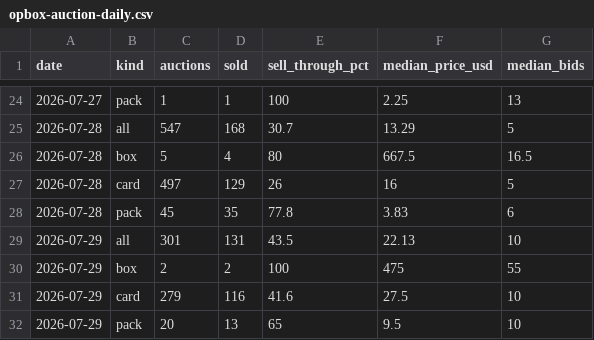
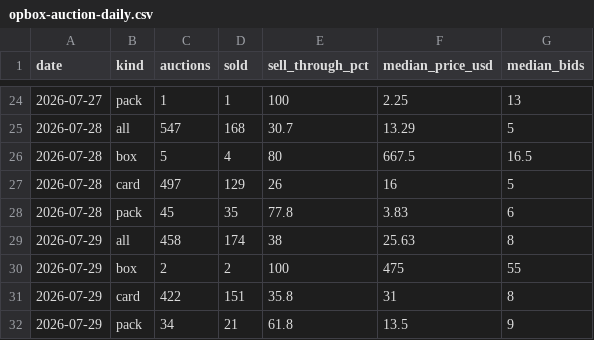
Before and after one commit to gsa-svg/k-tcg-quant, a CSV file: opbox-auction-daily.csv, drawn as a sheet; only a part is shown, gaps mark what is left out; removed rows and columns are numbered as before the commit, all else as after; the diff names each change by its address in the sheet, - before the commit and + after, or states it on an @@ line.

```diff
--- a/opbox-auction-daily.csv
+++ b/opbox-auction-daily.csv
-row 29: 2026-07-29 | all | 301 | 131 | 43.5 | 22.13 | 10
+row 29: 2026-07-29 | all | 458 | 174 | 38 | 25.63 | 8
-row 31: 2026-07-29 | card | 279 | 116 | 41.6 | 27.5 | 10
-row 32: 2026-07-29 | pack | 20 | 13 | 65 | 9.5 | 10
+row 31: 2026-07-29 | card | 422 | 151 | 35.8 | 31 | 8
+row 32: 2026-07-29 | pack | 34 | 21 | 61.8 | 13.5 | 9
```
Also changed, not shown: opbox-set-prices.csv, 28 other files.
